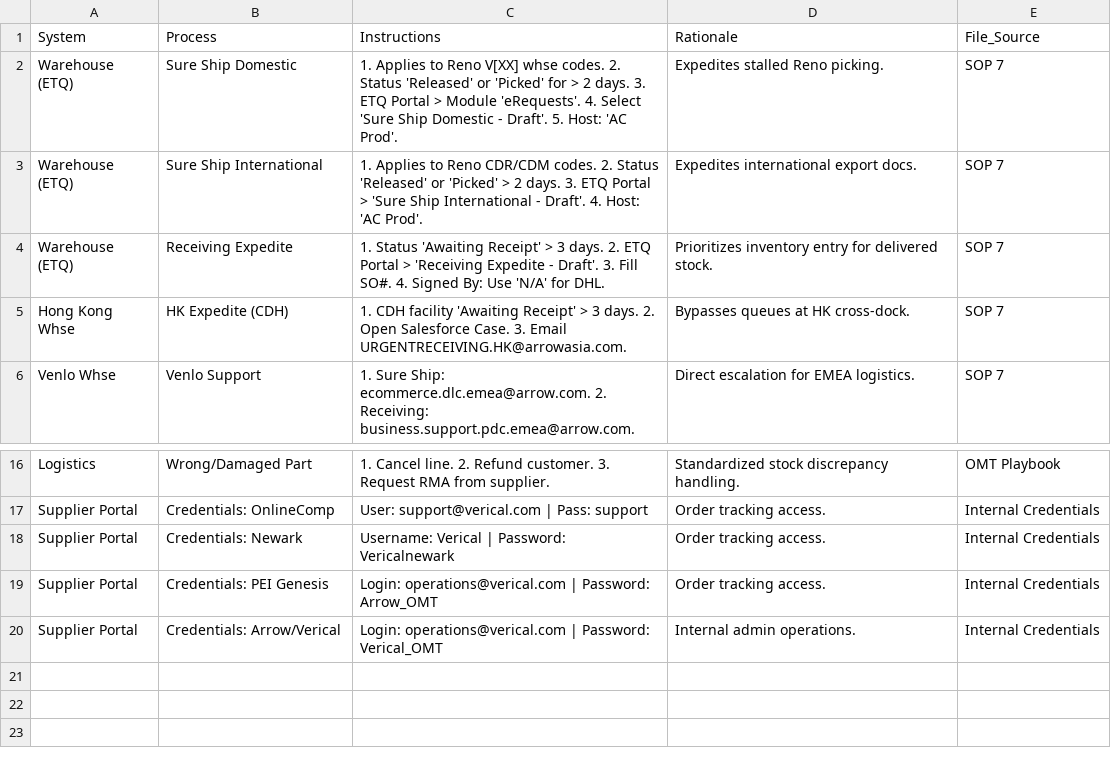
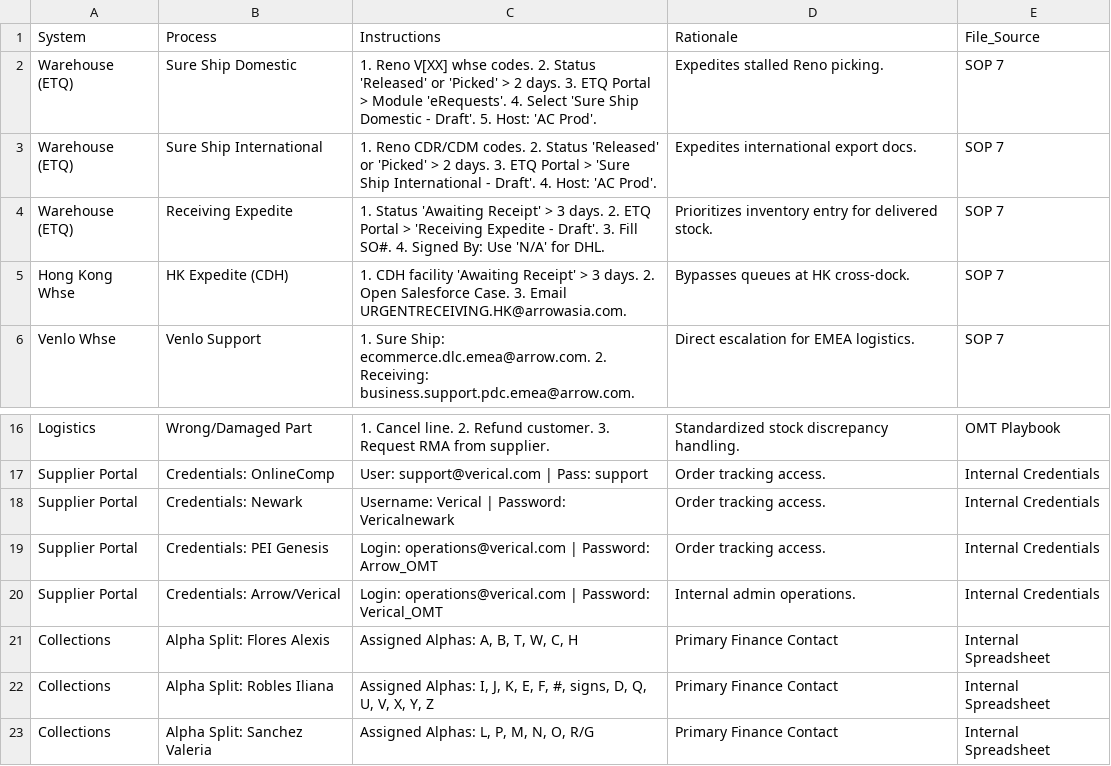
Before and after one commit to yahyaouarach1999-creator/requirements.txt, a CSV file: master_ops_database.csv, drawn as a sheet; only a part is shown, gaps mark what is left out.

Commit message:
Update master_ops_database.csv

```diff
--- a/master_ops_database.csv
+++ b/master_ops_database.csv
@@ -1,4 +1,4 @@
 System,Process,Instructions,Rationale,File_Source
-Warehouse (ETQ),Sure Ship Domestic,"1. Applies to Reno V[XX] whse codes. 2. Status 'Released' or 'Picked' for > 2 days. 3. ETQ Portal > Module 'eRequests'. 4. Select 'Sure Ship Domestic - Draft'. 5. Host: 'AC Prod'.",Expedites stalled Reno picking.,SOP 7
-Warehouse (ETQ),Sure Ship International,"1. Applies to Reno CDR/CDM codes. 2. Status 'Released' or 'Picked' > 2 days. 3. ETQ Portal > 'Sure Ship International - Draft'. 4. Host: 'AC Prod'.",Expedites international export docs.,SOP 7
+Warehouse (ETQ),Sure Ship Domestic,"1. Reno V[XX] whse codes. 2. Status 'Released' or 'Picked' > 2 days. 3. ETQ Portal > Module 'eRequests'. 4. Select 'Sure Ship Domestic - Draft'. 5. Host: 'AC Prod'.",Expedites stalled Reno picking.,SOP 7
+Warehouse (ETQ),Sure Ship International,"1. Reno CDR/CDM codes. 2. Status 'Released' or 'Picked' > 2 days. 3. ETQ Portal > 'Sure Ship International - Draft'. 4. Host: 'AC Prod'.",Expedites international export docs.,SOP 7
 Warehouse (ETQ),Receiving Expedite,"1. Status 'Awaiting Receipt' > 3 days. 2. ETQ Portal > 'Receiving Expedite - Draft'. 3. Fill SO#. 4. Signed By: Use 'N/A' for DHL.",Prioritizes inventory entry for delivered stock.,SOP 7
@@ -20 +20,4 @@ Supplier Portal,Credentials: PEI Genesis,"Login: operations@verical.com | Passwo
 Supplier Portal,Credentials: Arrow/Verical,"Login: operations@verical.com | Password: Verical_OMT","Internal admin operations.",Internal Credentials
+Collections,Alpha Split: Flores Alexis,"Assigned Alphas: A, B, T, W, C, H","Primary Finance Contact",Internal Spreadsheet
+Collections,Alpha Split: Robles Iliana,"Assigned Alphas: I, J, K, E, F, #, signs, D, Q, U, V, X, Y, Z","Primary Finance Contact",Internal Spreadsheet
+Collections,Alpha Split: Sanchez Valeria,"Assigned Alphas: L, P, M, N, O, R/G","Primary Finance Contact",Internal Spreadsheet
```
